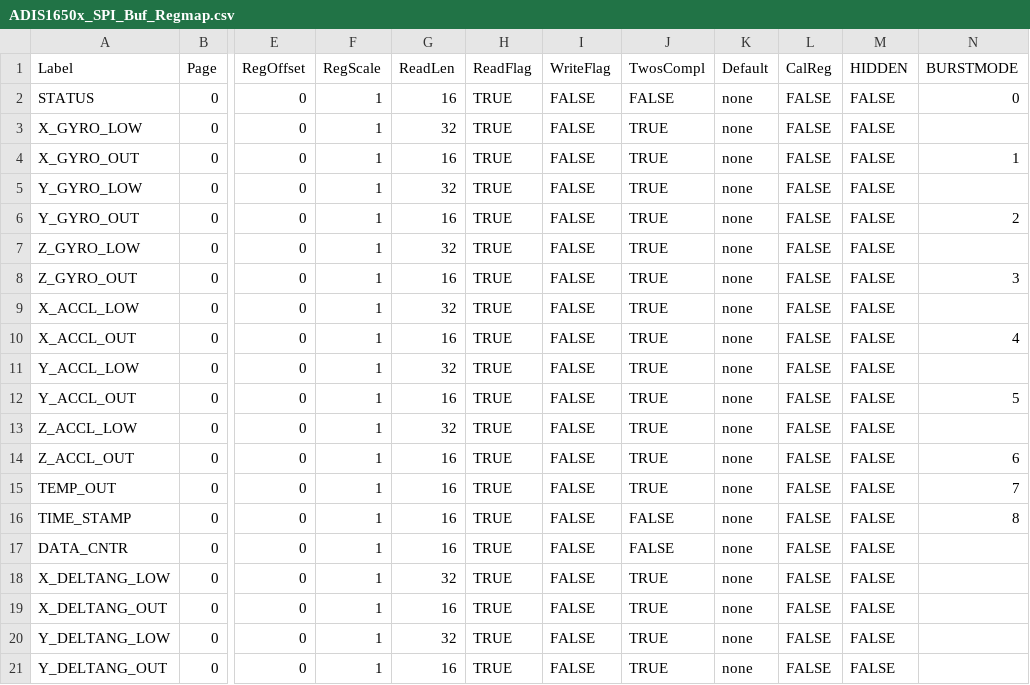
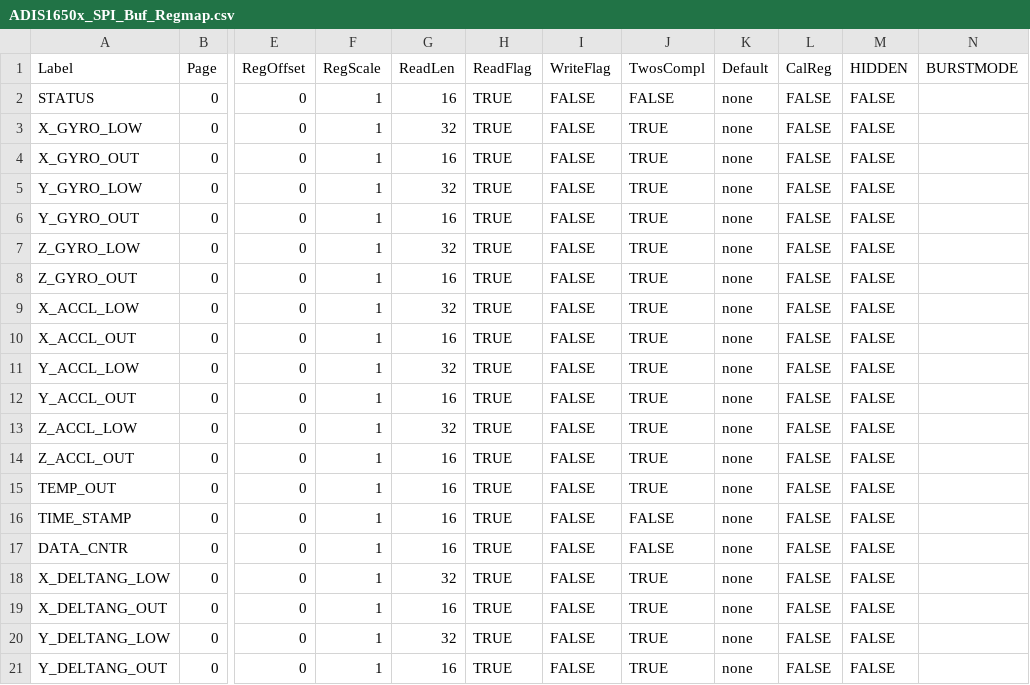
Before and after one commit to ajn96/iSensor-SPI-Buffer, a CSV file: Regmaps/ADIS1650x_SPI_Buf_Regmap.csv, drawn as a sheet; only a part is shown, gaps mark what is left out; the diff covers the shown part only; the diff names each change by its address in the sheet, - before the commit and + after, or states it on an @@ line.

```diff
--- a/Regmaps/ADIS1650x_SPI_Buf_Regmap.csv
+++ b/Regmaps/ADIS1650x_SPI_Buf_Regmap.csv
-N2 (BURSTMODE): 0
+N2 (BURSTMODE): (empty)
-N4 (BURSTMODE): 1
+N4 (BURSTMODE): (empty)
-N6 (BURSTMODE): 2
+N6 (BURSTMODE): (empty)
-N8 (BURSTMODE): 3
+N8 (BURSTMODE): (empty)
-N10 (BURSTMODE): 4
+N10 (BURSTMODE): (empty)
-N12 (BURSTMODE): 5
+N12 (BURSTMODE): (empty)
-N14 (BURSTMODE): 6
+N14 (BURSTMODE): (empty)
-N15 (BURSTMODE): 7
+N15 (BURSTMODE): (empty)
-N16 (BURSTMODE): 8
+N16 (BURSTMODE): (empty)
```
Also changed, not shown: 39 edited cells elsewhere in this file, Regmaps/ADIS1649x_SPI_Buf_Regmap.csv.
